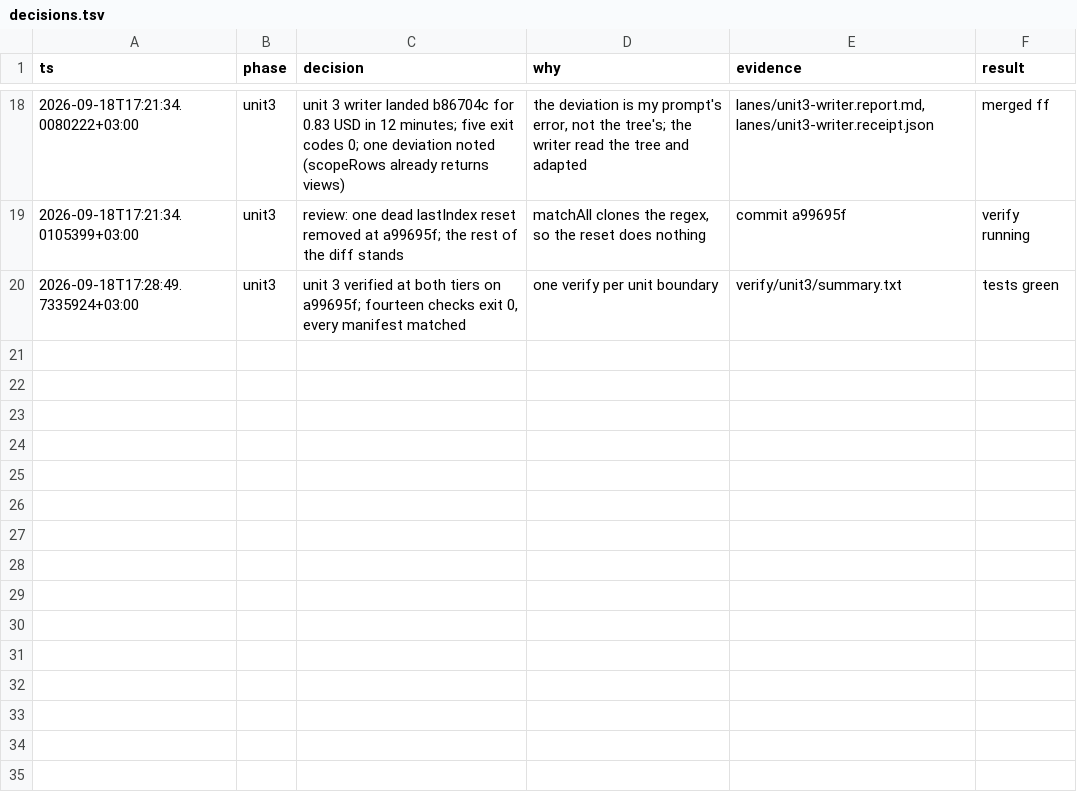
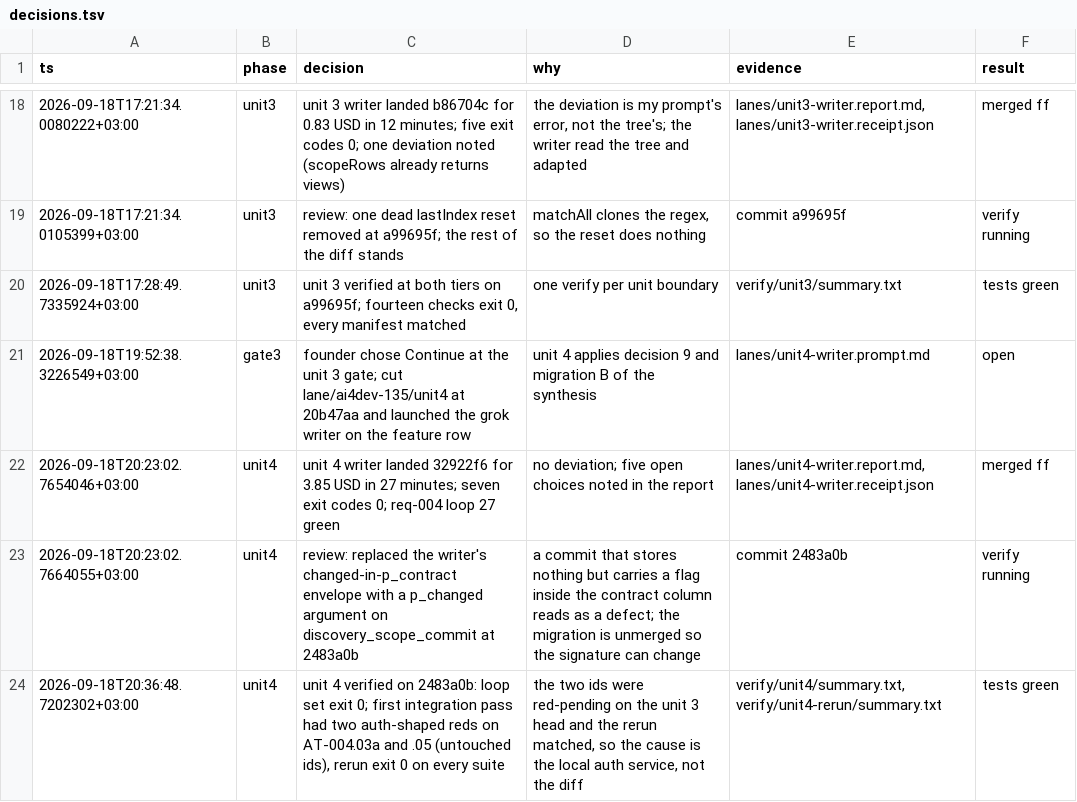
Before and after one commit to nirdrang/ai4good, a TSV file: loop/items/AI4DEV-135/decisions.tsv, drawn as a sheet; only a part is shown, gaps mark what is left out.

```diff
--- a/loop/items/AI4DEV-135/decisions.tsv
+++ b/loop/items/AI4DEV-135/decisions.tsv
@@ -20 +20,5 @@
 2026-09-18T17:28:49.7335924+03:00	unit3	unit 3 verified at both tiers on a99695f; fourteen checks exit 0, every manifest matched	one verify per unit boundary	verify/unit3/summary.txt	tests green
+2026-09-18T19:52:38.3226549+03:00	gate3	founder chose Continue at the unit 3 gate; cut lane/ai4dev-135/unit4 at 20b47aa and launched the grok writer on the feature row	unit 4 applies decision 9 and migration B of the synthesis	lanes/unit4-writer.prompt.md	open
+2026-09-18T20:23:02.7654046+03:00	unit4	unit 4 writer landed 32922f6 for 3.85 USD in 27 minutes; seven exit codes 0; req-004 loop 27 green	no deviation; five open choices noted in the report	lanes/unit4-writer.report.md, lanes/unit4-writer.receipt.json	merged ff
+2026-09-18T20:23:02.7664055+03:00	unit4	review: replaced the writer's changed-in-p_contract envelope with a p_changed argument on discovery_scope_commit at 2483a0b	a commit that stores nothing but carries a flag inside the contract column reads as a defect; the migration is unmerged so the signature can change	commit 2483a0b	verify running
+2026-09-18T20:36:48.7202302+03:00	unit4	unit 4 verified on 2483a0b: loop set exit 0; first integration pass had two auth-shaped reds on AT-004.03a and .05 (untouched ids), rerun exit 0 on every suite	the two ids were red-pending on the unit 3 head and the rerun matched, so the cause is the local auth service, not the diff	verify/unit4/summary.txt, verify/unit4-rerun/summary.txt	tests green
```
Also changed, not shown: 6 other files.
